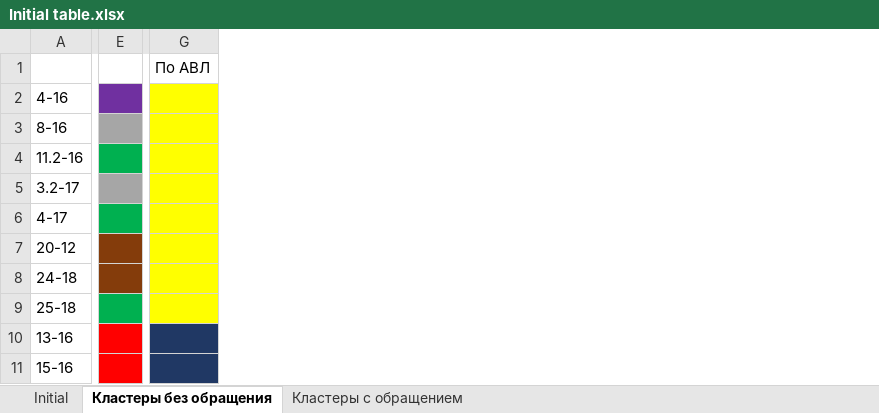
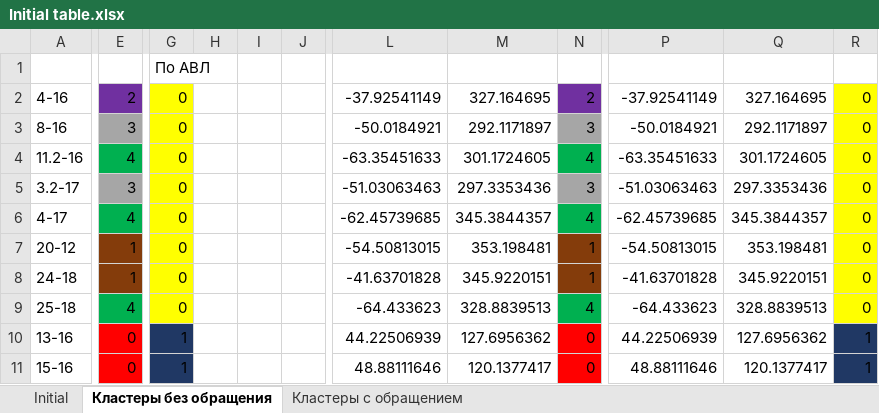
Before and after one commit to Stellaerranti/PaleoCalc, an Excel workbook: Initial table.xlsx, sheet Кластеры без обращения, drawn as a sheet; only a part is shown, gaps mark what is left out; values as stored, in another font and other column widths than the file's, no borders; removed rows and columns are numbered as before the commit, all else as after; the diff covers the shown part only; the diff names each change by its address in the sheet, - before the commit and + after, or states it on an @@ line.

```diff
--- a/Initial table.xlsx (sheet Кластеры без обращения)
+++ b/Initial table.xlsx (sheet Кластеры без обращения)
-column E, empty
+column E, rows 2-11: 2 | 3 | 4 | 3 | 4 | 1 | 1 | 4 | 0 | 0
-column G, row 1: По АВЛ
+column G, rows 1-11: По АВЛ | 0 | 0 | 0 | 0 | 0 | 0 | 0 | 0 | 1 | 1
+column H, empty
+column I, empty
+column J, empty
+column L, rows 2-11: -37.92541149 | -50.0184921 | -63.35451633 | -51.03063463 | -62.45739685 | -54.50813015 | -41.63701828 | -64.433623 | 44.22506939 | 48.88111646
+column M, rows 2-11: 327.164695 | 292.1171897 | 301.1724605 | 297.3353436 | 345.3844357 | 353.198481 | 345.9220151 | 328.8839513 | 127.6956362 | 120.1377417
+column N, rows 2-11: 2 | 3 | 4 | 3 | 4 | 1 | 1 | 4 | 0 | 0
+column P, rows 2-11: -37.92541149 | -50.0184921 | -63.35451633 | -51.03063463 | -62.45739685 | -54.50813015 | -41.63701828 | -64.433623 | 44.22506939 | 48.88111646
+column Q, rows 2-11: 327.164695 | 292.1171897 | 301.1724605 | 297.3353436 | 345.3844357 | 353.198481 | 345.9220151 | 328.8839513 | 127.6956362 | 120.1377417
+column R, rows 2-11: 0 | 0 | 0 | 0 | 0 | 0 | 0 | 0 | 1 | 1
```
Also changed, not shown: 2 added columns elsewhere in this sheet, sheet Кластеры с обращением, 7 other files.
